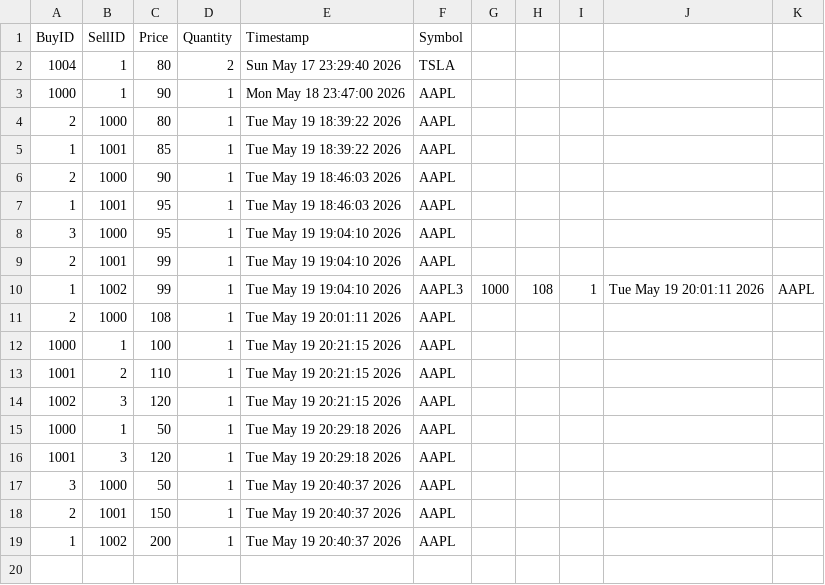
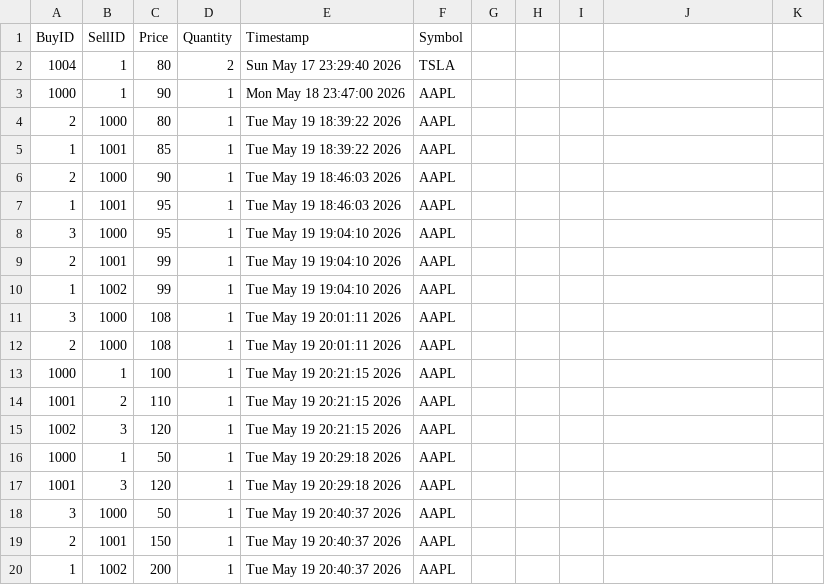
Before and after one commit to nivaanig01/trade-engine, a CSV file: trades.csv, drawn as a sheet.

```diff
--- a/trades.csv
+++ b/trades.csv
@@ -9,3 +9,4 @@ BuyID,SellID,Price,Quantity,Timestamp,Symbol
 2,1001,99,1,Tue May 19 19:04:10 2026,AAPL
-1,1002,99,1,Tue May 19 19:04:10 2026,AAPL3,1000,108,1,Tue May 19 20:01:11 2026,AAPL
+1,1002,99,1,Tue May 19 19:04:10 2026,AAPL
+3,1000,108,1,Tue May 19 20:01:11 2026,AAPL
 2,1000,108,1,Tue May 19 20:01:11 2026,AAPL
```
Also changed, not shown: 3 other files.
